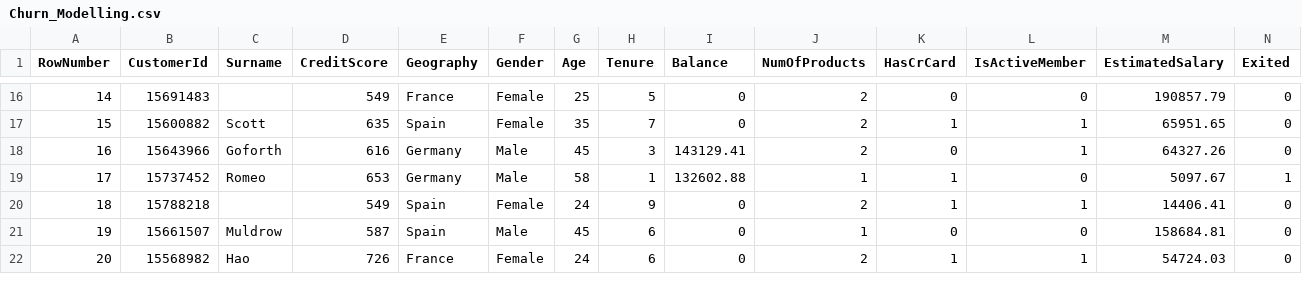
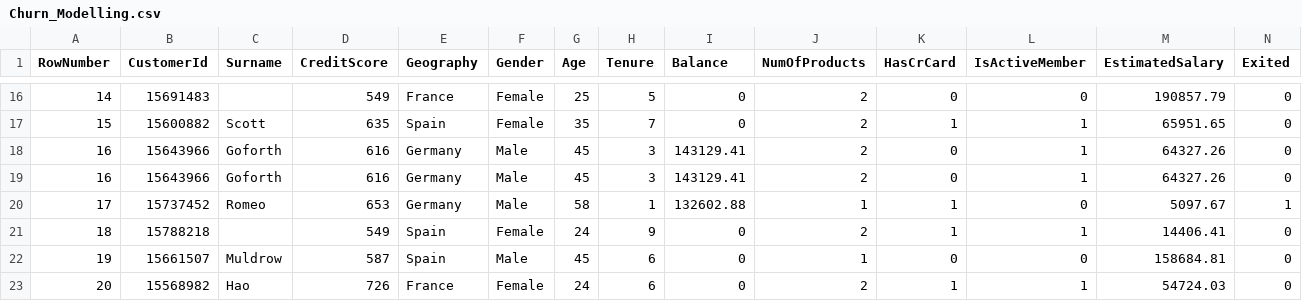
Before and after one commit to adiacla/bigdata, a CSV file: Churn_Modelling.csv, drawn as a sheet; only a part is shown, gaps mark what is left out.

Commit message:
Add files via upload

```diff
--- a/Churn_Modelling.csv
+++ b/Churn_Modelling.csv
@@ -18,2 +18,3 @@ RowNumber,CustomerId,Surname,CreditScore,Geography,Gender,Age,Tenure,Balance,Num
 16,15643966,Goforth,616,Germany,Male,45,3,143129.41,2,0,1,64327.26,0
+16,15643966,Goforth,616,Germany,Male,45,3,143129.41,2,0,1,64327.26,0
 17,15737452,Romeo,653,Germany,Male,58,1,132602.88,1,1,0,5097.67,1
```
